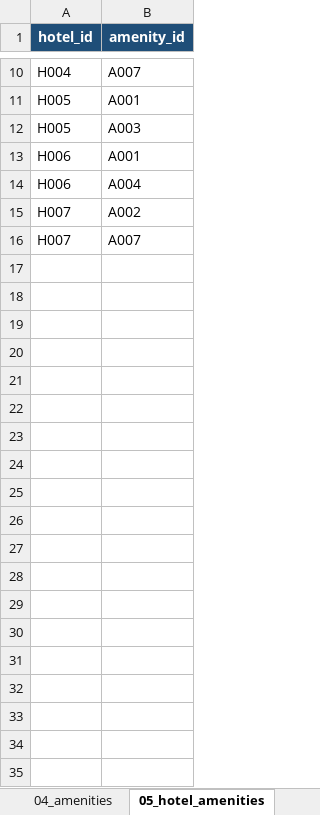
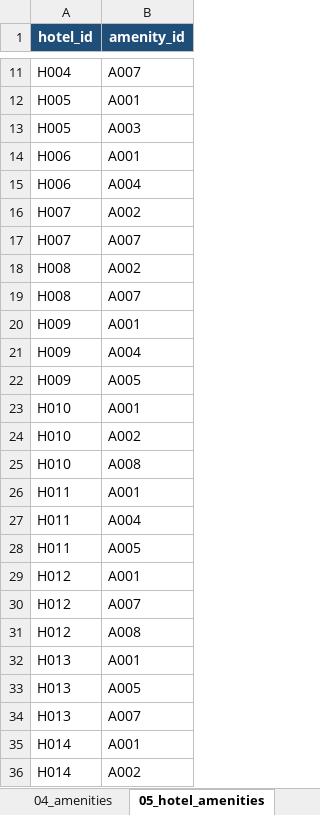
Before and after one commit to honguyenphuongnam999999-debug/hotel-booking-backend, an Excel workbook: HOTEL_BOOKING.xlsx, sheet 05_hotel_amenities, drawn as a sheet; only a part is shown, gaps mark what is left out; values as stored, in another font and other column widths than the file's, no borders; charts and pictures not drawn; the diff covers the shown part only; the diff names each change by its address in the sheet, - before the commit and + after, or states it on an @@ line.

```diff
--- a/HOTEL_BOOKING.xlsx (sheet 05_hotel_amenities)
+++ b/HOTEL_BOOKING.xlsx (sheet 05_hotel_amenities)
+row 18: H008 | A002
+row 19: H008 | A007
+row 20: H009 | A001
+row 21: H009 | A004
+row 22: H009 | A005
+row 23: H010 | A001
+row 24: H010 | A002
+row 25: H010 | A008
+row 26: H011 | A001
+row 27: H011 | A004
+row 28: H011 | A005
+row 29: H012 | A001
+row 30: H012 | A007
+row 31: H012 | A008
+row 32: H013 | A001
+row 33: H013 | A005
+row 34: H013 | A007
+row 35: H014 | A001
+row 36: H014 | A002
```
Also changed, not shown: 170 added rows and 1 removed row elsewhere in this sheet, sheet 08_room_types, sheet 09_rooms, sheet 17_room_type_images, sheet 02_hotels, sheet 07_hotel_vibes, sheet 03_hotel_images, charts or pictures, 13 other files.
